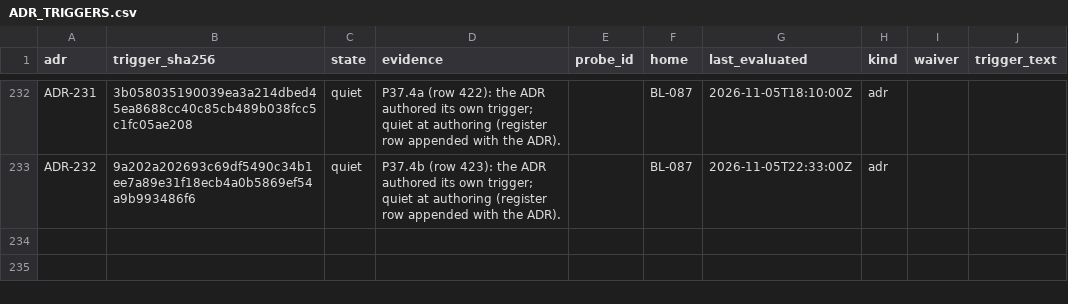
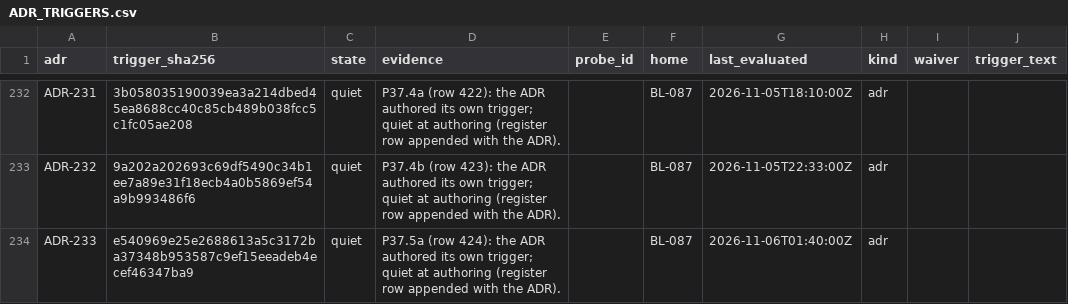
Before and after one commit to SteveVitali/Eleutheria, a CSV file: docs/build/reports/adr_triggers/ADR_TRIGGERS.csv, drawn as a sheet; only a part is shown, gaps mark what is left out.

Commit message:
P37.5a — records: run ledger + PR body + ADR-233 + adjudicated scan report + coverage re-verdicts
- docs/build/runs/P37.5a.md + docs/build/pr/P37.5a.md
- ADR-233 (declaration site + scan semantics + ratchet) + ADR_TRIGGERS row +
  BL-087 mapping + adr-index regen
- docs/build/reports/p37.5a-unwired-scan/report.json (sig.unwired-scan/1, 99 rows)
- COVERAGE_MATRIX: SIG-INGEST-005/006 → MET; INGEST-008/010 → P37.5b (SIG-ENG-041)
- CHANGELOG entry; current_projection regenerated

Harness: devin-desktop/swe-2-high/subagent

```diff
--- a/docs/build/reports/adr_triggers/ADR_TRIGGERS.csv
+++ b/docs/build/reports/adr_triggers/ADR_TRIGGERS.csv
@@ -233 +233,2 @@ ADR-231,3b058035190039ea3a214dbed45ea8688cc40c85cb489b038fcc5c1fc05ae208,quiet,P
 ADR-232,9a202a202693c69df5490c34b1ee7a89e31f18ecb4a0b5869ef54a9b993486f6,quiet,P37.4b (row 423): the ADR authored its own trigger; quiet at authoring (register row appended with the ADR).,,BL-087,2026-11-05T22:33:00Z,adr,,
+ADR-233,e540969e25e2688613a5c3172ba37348b953587c9ef15eeadeb4ecef46347ba9,quiet,P37.5a (row 424): the ADR authored its own trigger; quiet at authoring (register row appended with the ADR).,,BL-087,2026-11-06T01:40:00Z,adr,,
```
Also changed, not shown: docs/build/BACKLOG.csv, docs/build/COVERAGE_MATRIX.csv, 10 other files.
